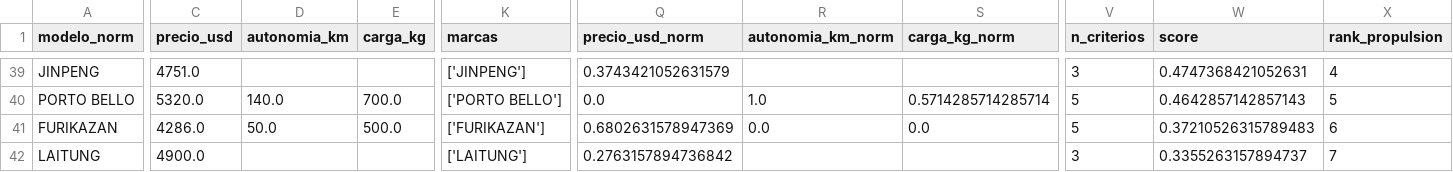
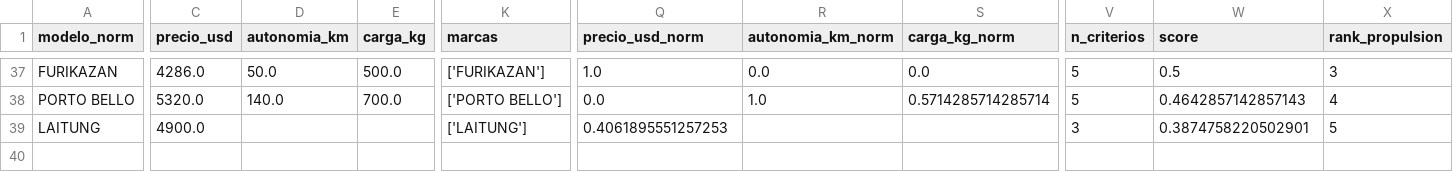
Before and after one commit to RyuDMC/Data-Science_First_Proyect, a CSV file: Data/clean_data/score_modelos.csv, drawn as a sheet; only a part is shown, gaps mark what is left out; removed rows and columns are numbered as before the commit, all else as after; rows hold the shown columns only; the diff covers the shown part only; the diff names each change by its address in the sheet, - before the commit and + after, or states it on an @@ line.

```diff
--- a/Data/clean_data/score_modelos.csv
+++ b/Data/clean_data/score_modelos.csv
-A37 (modelo_norm): JINPENG
+A37 (modelo_norm): FURIKAZAN
-C37 (precio_usd): 4751.0
+C37 (precio_usd): 4286.0
-D37 (autonomia_km): (empty)
+D37 (autonomia_km): 50.0
-E37 (carga_kg): (empty)
+E37 (carga_kg): 500.0
-K37 (marcas): ['JINPENG']
+K37 (marcas): ['FURIKAZAN']
-Q37 (precio_usd_norm): 0.3743421052631579
+Q37 (precio_usd_norm): 1.0
-R37 (autonomia_km_norm): (empty)
+R37 (autonomia_km_norm): 0.0
-S37 (carga_kg_norm): (empty)
+S37 (carga_kg_norm): 0.0
-V37 (n_criterios): 3
+V37 (n_criterios): 5
-W37 (score): 0.4747368421052631
+W37 (score): 0.5
-X37 (rank_propulsion): 4
+X37 (rank_propulsion): 3
-X38 (rank_propulsion): 5
+X38 (rank_propulsion): 4
-row 41: FURIKAZAN | 4286.0 | 50.0 | 500.0 | ['FURIKAZAN'] | 0.6802631578947369 | 0.0 | 0.0 | 5 | 0.37210526315789483 | 6
-Q39 (precio_usd_norm): 0.2763157894736842
+Q39 (precio_usd_norm): 0.4061895551257253
-W39 (score): 0.3355263157894737
+W39 (score): 0.3874758220502901
-X39 (rank_propulsion): 7
+X39 (rank_propulsion): 5
```
Also changed, not shown: 2 removed rows and 26 edited cells elsewhere in this file, Data/clean_data/campo_resumen.csv, Data/clean_data/comparacion_campo_online.csv, 34 other files.
